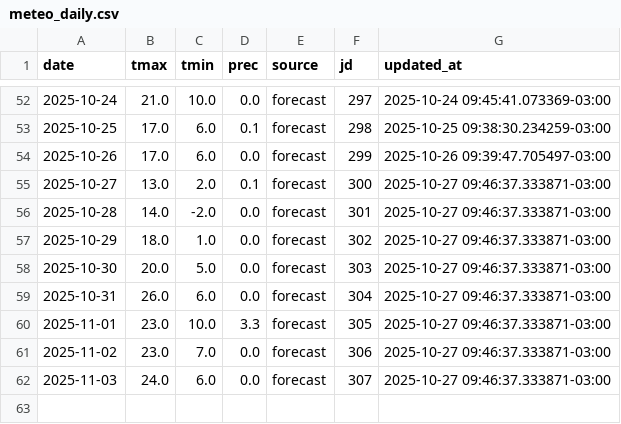
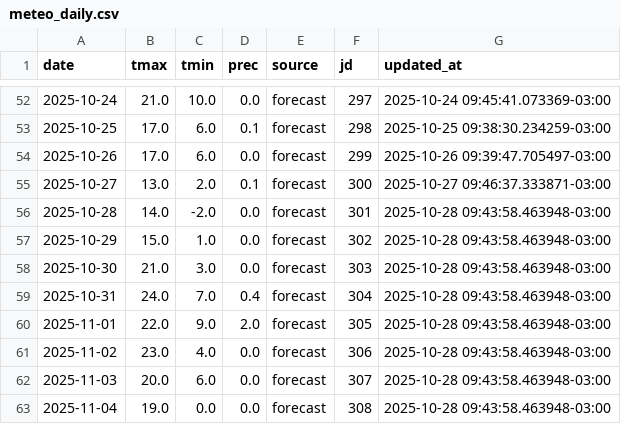
Before and after one commit to PREDWEEM/AVEFA2, a CSV file: data/meteo_daily.csv, drawn as a sheet; only a part is shown, gaps mark what is left out.

```diff
--- a/data/meteo_daily.csv
+++ b/data/meteo_daily.csv
@@ -55,8 +55,9 @@ date,tmax,tmin,prec,source,jd,updated_at
 2025-10-27,13.0,2.0,0.1,forecast,300,2025-10-27 09:46:37.333871-03:00
-2025-10-28,14.0,-2.0,0.0,forecast,301,2025-10-27 09:46:37.333871-03:00
-2025-10-29,18.0,1.0,0.0,forecast,302,2025-10-27 09:46:37.333871-03:00
-2025-10-30,20.0,5.0,0.0,forecast,303,2025-10-27 09:46:37.333871-03:00
-2025-10-31,26.0,6.0,0.0,forecast,304,2025-10-27 09:46:37.333871-03:00
-2025-11-01,23.0,10.0,3.3,forecast,305,2025-10-27 09:46:37.333871-03:00
-2025-11-02,23.0,7.0,0.0,forecast,306,2025-10-27 09:46:37.333871-03:00
-2025-11-03,24.0,6.0,0.0,forecast,307,2025-10-27 09:46:37.333871-03:00
+2025-10-28,14.0,-2.0,0.0,forecast,301,2025-10-28 09:43:58.463948-03:00
+2025-10-29,15.0,1.0,0.0,forecast,302,2025-10-28 09:43:58.463948-03:00
+2025-10-30,21.0,3.0,0.0,forecast,303,2025-10-28 09:43:58.463948-03:00
+2025-10-31,24.0,7.0,0.4,forecast,304,2025-10-28 09:43:58.463948-03:00
+2025-11-01,22.0,9.0,2.0,forecast,305,2025-10-28 09:43:58.463948-03:00
+2025-11-02,23.0,4.0,0.0,forecast,306,2025-10-28 09:43:58.463948-03:00
+2025-11-03,20.0,6.0,0.0,forecast,307,2025-10-28 09:43:58.463948-03:00
+2025-11-04,19.0,0.0,0.0,forecast,308,2025-10-28 09:43:58.463948-03:00
```
Also changed, not shown: meteo_history.csv.
